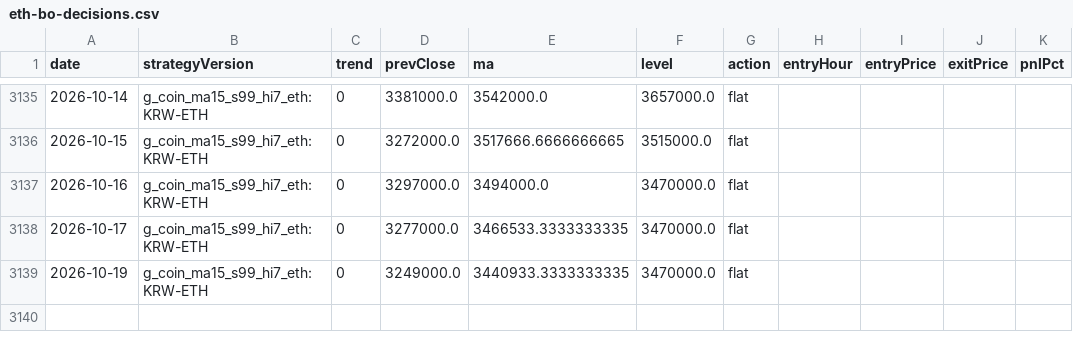
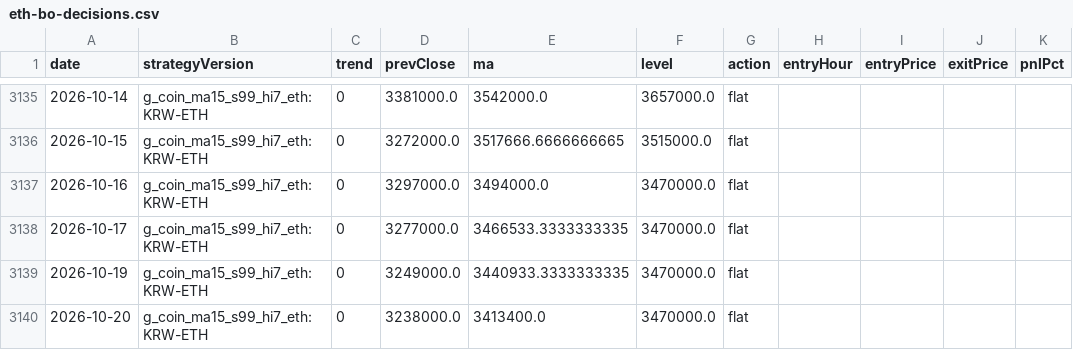
Before and after one commit to jkdevjob/jkquant, a CSV file: data/claude-lab/eth-bo-decisions.csv, drawn as a sheet; only a part is shown, gaps mark what is left out.

```diff
--- a/data/claude-lab/eth-bo-decisions.csv
+++ b/data/claude-lab/eth-bo-decisions.csv
@@ -3139 +3139,2 @@ date,strategyVersion,trend,prevClose,ma,level,action,entryHour,entryPrice,exitPr
 2026-10-19,g_coin_ma15_s99_hi7_eth:KRW-ETH,0,3249000.0,3440933.3333333335,3470000.0,flat,,,,
+2026-10-20,g_coin_ma15_s99_hi7_eth:KRW-ETH,0,3238000.0,3413400.0,3470000.0,flat,,,,
```
Also changed, not shown: 10 other files.
